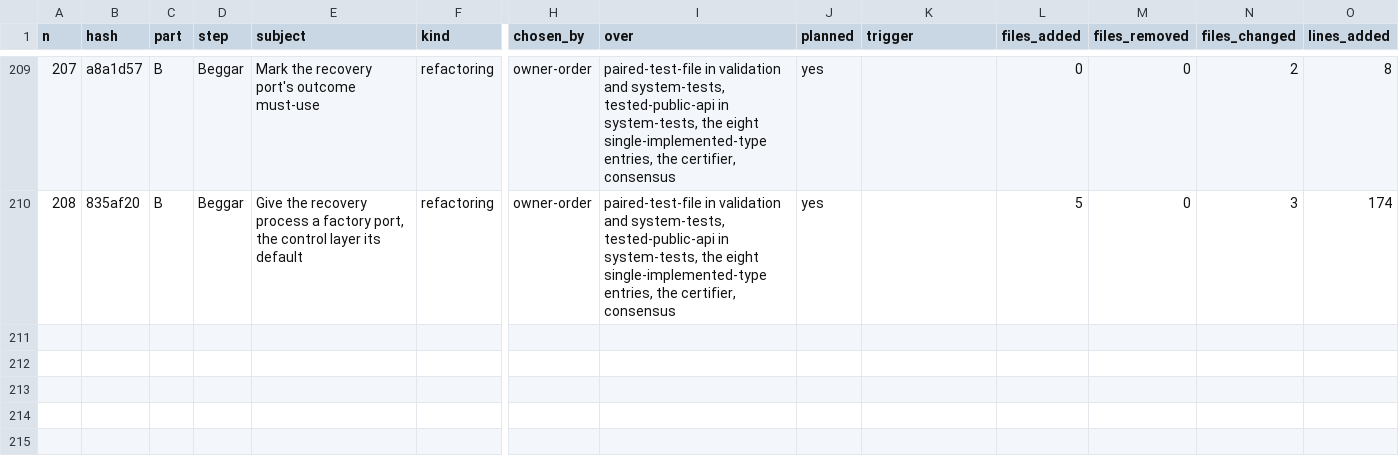
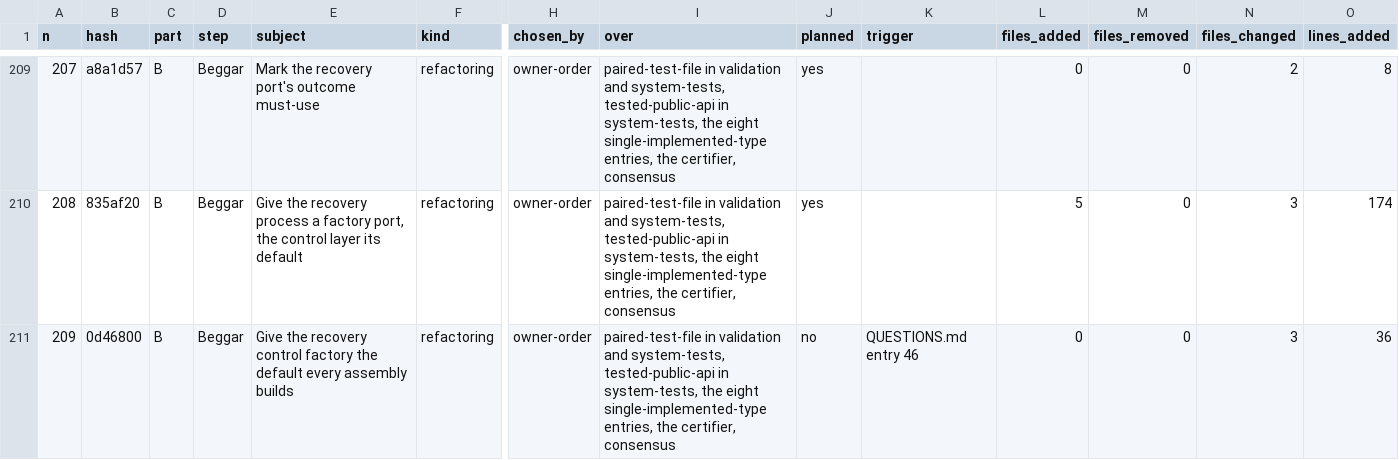
Before and after one commit to umbgtt10/ibft_unattended_overhaul_experiment, a CSV file: WORKBOOK.csv, drawn as a sheet; only a part is shown, gaps mark what is left out; rows hold the shown columns only; the diff names each change by its address in the sheet, - before the commit and + after, or states it on an @@ line.

```diff
--- a/WORKBOOK.csv
+++ b/WORKBOOK.csv
+row 211: 209 | 0d46800 | B | Beggar | Give the recovery control factory the default every assembly builds | refactoring | owner-order | paired-test-file in validation and system-tests, tested-public-api in system-tests, the eight single-implemented-type entries, the certifier, consensus | no | QUESTIONS.md entry 46 | 0 | 0 | 3 | 36
```
Also changed, not shown: WORKBOOK-ATTEMPTS.csv, 2 other files.
